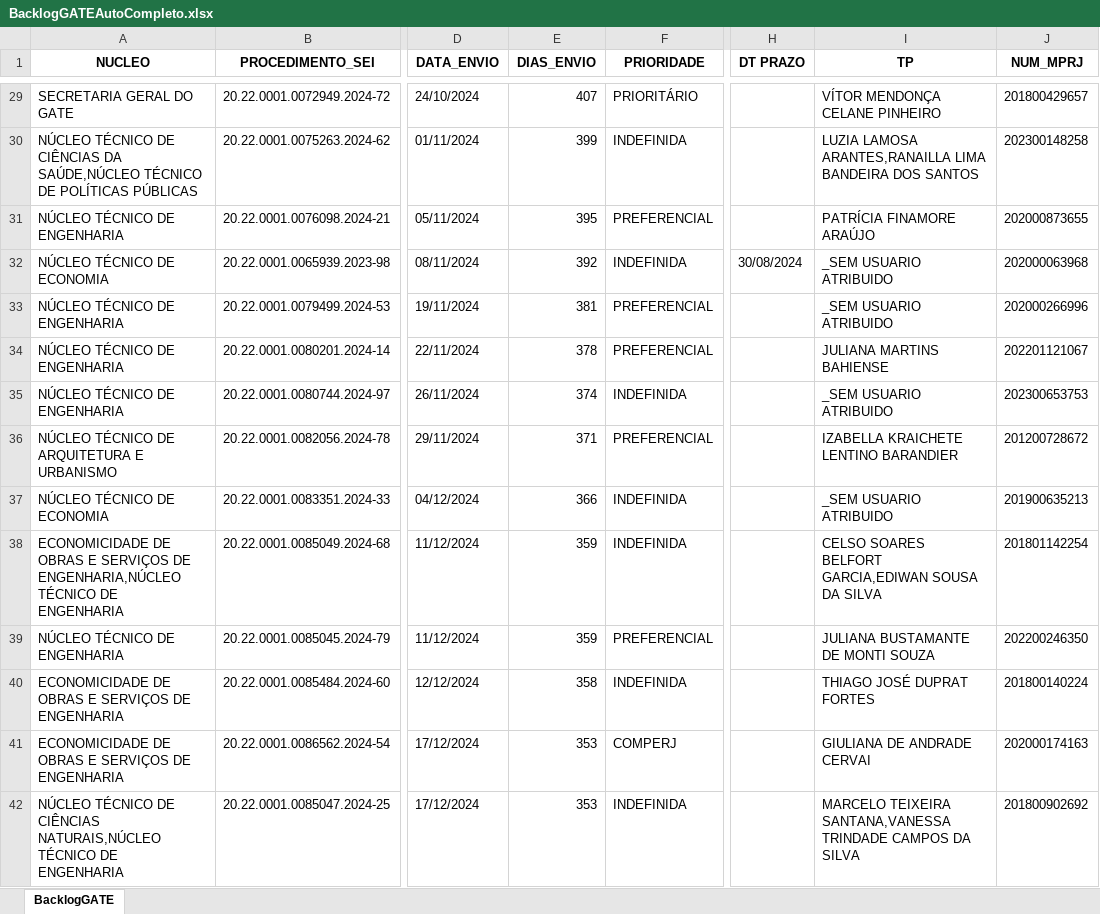
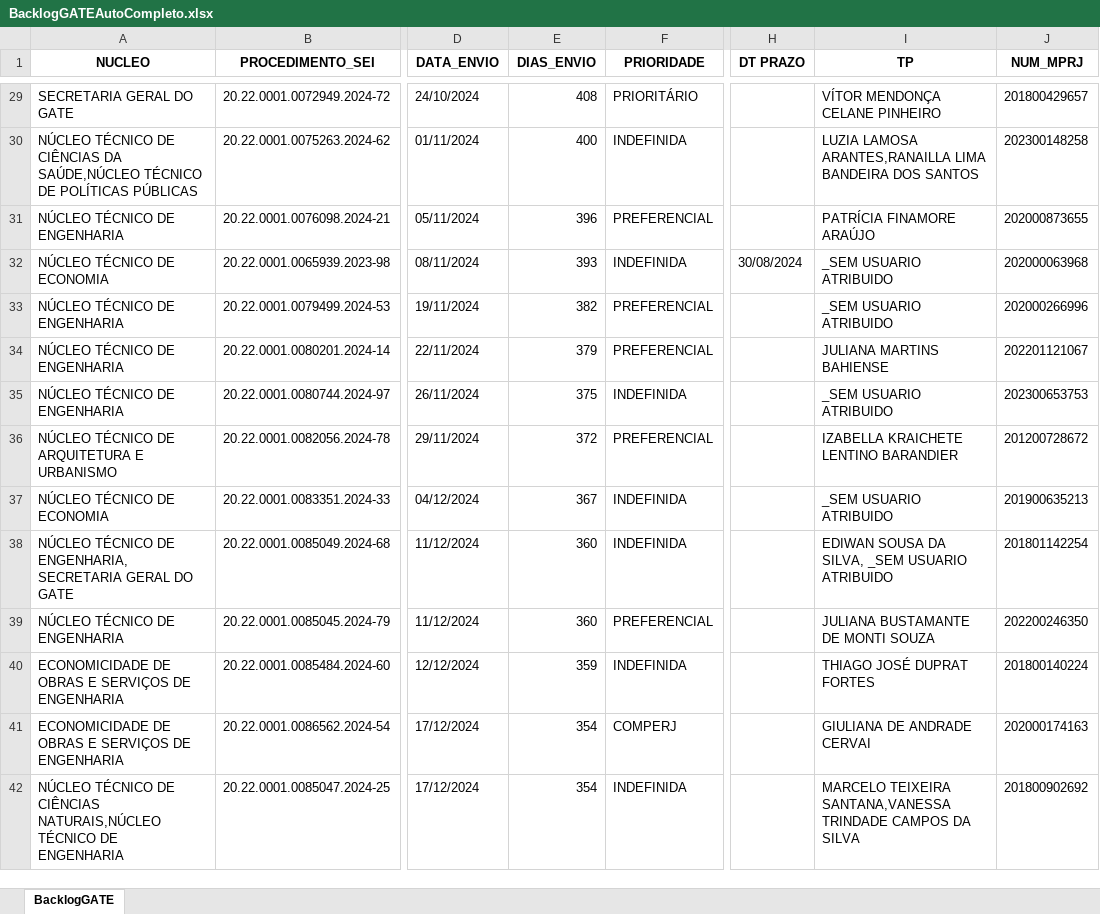
Before and after one commit to pedropaixaomprj/backlog-GATE, an Excel workbook: BacklogGATEAutoCompleto.xlsx, sheet BacklogGATE, drawn as a sheet; only a part is shown, gaps mark what is left out; values as stored, in another font and other column widths than the file's, no borders; the diff covers the shown part only; the diff names each change by its address in the sheet, - before the commit and + after, or states it on an @@ line.

Commit message:
Add backlog, prod, and saida_sem_it - 2025-12-06 00:30:03

```diff
--- a/BacklogGATEAutoCompleto.xlsx (sheet BacklogGATE)
+++ b/BacklogGATEAutoCompleto.xlsx (sheet BacklogGATE)
-E29 (DIAS_ENVIO): 407
+E29 (DIAS_ENVIO): 408
-E30 (DIAS_ENVIO): 399
+E30 (DIAS_ENVIO): 400
-E31 (DIAS_ENVIO): 395
+E31 (DIAS_ENVIO): 396
-E32 (DIAS_ENVIO): 392
+E32 (DIAS_ENVIO): 393
-E33 (DIAS_ENVIO): 381
+E33 (DIAS_ENVIO): 382
-E34 (DIAS_ENVIO): 378
+E34 (DIAS_ENVIO): 379
-E35 (DIAS_ENVIO): 374
+E35 (DIAS_ENVIO): 375
-E36 (DIAS_ENVIO): 371
+E36 (DIAS_ENVIO): 372
-E37 (DIAS_ENVIO): 366
+E37 (DIAS_ENVIO): 367
-A38 (NUCLEO): ECONOMICIDADE DE OBRAS E SERVIÇOS DE ENGENHARIA,NÚCLEO TÉCNICO DE ENGENHARIA
+A38 (NUCLEO): NÚCLEO TÉCNICO DE ENGENHARIA, SECRETARIA GERAL DO GATE
-E38:E39 (DIAS_ENVIO): 359
+E38:E39 (DIAS_ENVIO): 360
-I38 (TP): CELSO SOARES BELFORT GARCIA,EDIWAN SOUSA DA SILVA
+I38 (TP): EDIWAN SOUSA DA SILVA, _SEM USUARIO ATRIBUIDO
-E40 (DIAS_ENVIO): 358
+E40 (DIAS_ENVIO): 359
-E41:E42 (DIAS_ENVIO): 353
+E41:E42 (DIAS_ENVIO): 354
```
Also changed, not shown: 1 added row and 644 edited cells elsewhere in this sheet, SaidaSemITGATEAutoCompleto.xlsx, 1 other file.
